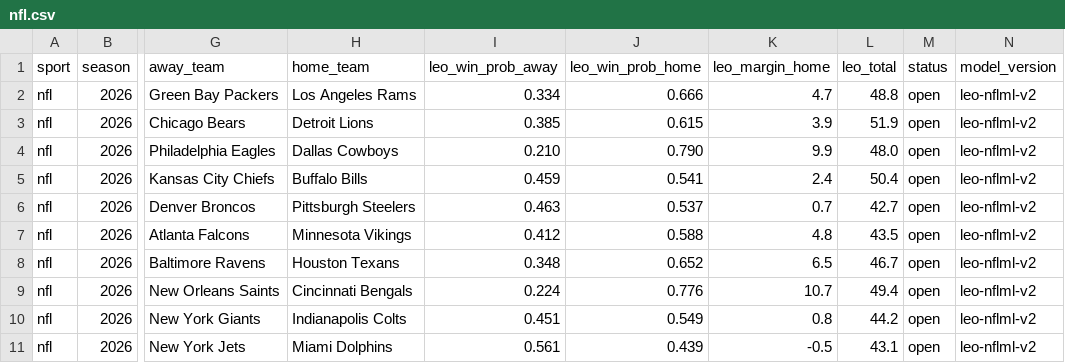
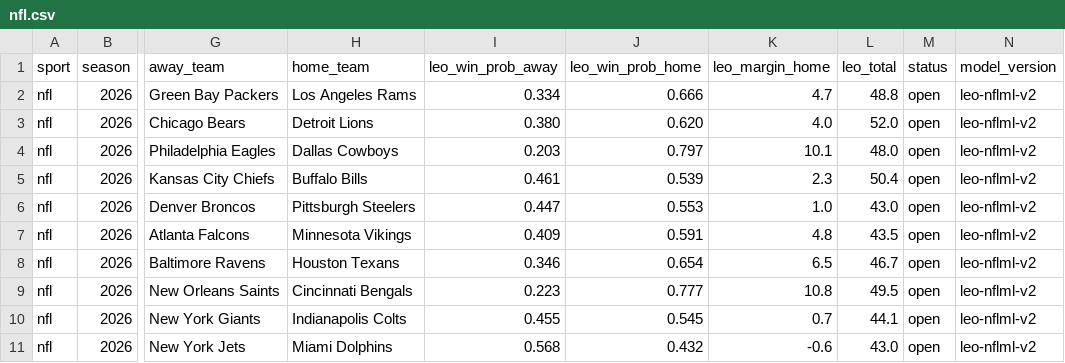
Before and after one commit to flychico/lydiaslab, a CSV file: data/predictions/nfl.csv, drawn as a sheet; only a part is shown, gaps mark what is left out; the diff covers the shown part only; the diff names each change by its address in the sheet, - before the commit and + after, or states it on an @@ line.

```diff
--- a/data/predictions/nfl.csv
+++ b/data/predictions/nfl.csv
-I3 (leo_win_prob_away): 0.385
+I3 (leo_win_prob_away): 0.380
-J3 (leo_win_prob_home): 0.615
+J3 (leo_win_prob_home): 0.620
-K3 (leo_margin_home): 3.9
+K3 (leo_margin_home): 4.0
-L3 (leo_total): 51.9
+L3 (leo_total): 52.0
-I4 (leo_win_prob_away): 0.210
+I4 (leo_win_prob_away): 0.203
-J4 (leo_win_prob_home): 0.790
+J4 (leo_win_prob_home): 0.797
-K4 (leo_margin_home): 9.9
+K4 (leo_margin_home): 10.1
-I5 (leo_win_prob_away): 0.459
+I5 (leo_win_prob_away): 0.461
-J5 (leo_win_prob_home): 0.541
+J5 (leo_win_prob_home): 0.539
-K5 (leo_margin_home): 2.4
+K5 (leo_margin_home): 2.3
-I6 (leo_win_prob_away): 0.463
+I6 (leo_win_prob_away): 0.447
-J6 (leo_win_prob_home): 0.537
+J6 (leo_win_prob_home): 0.553
-K6 (leo_margin_home): 0.7
+K6 (leo_margin_home): 1.0
-L6 (leo_total): 42.7
+L6 (leo_total): 43.0
-I7 (leo_win_prob_away): 0.412
+I7 (leo_win_prob_away): 0.409
-J7 (leo_win_prob_home): 0.588
+J7 (leo_win_prob_home): 0.591
-I8 (leo_win_prob_away): 0.348
+I8 (leo_win_prob_away): 0.346
-J8 (leo_win_prob_home): 0.652
+J8 (leo_win_prob_home): 0.654
-I9 (leo_win_prob_away): 0.224
+I9 (leo_win_prob_away): 0.223
-J9 (leo_win_prob_home): 0.776
+J9 (leo_win_prob_home): 0.777
-K9 (leo_margin_home): 10.7
+K9 (leo_margin_home): 10.8
-L9 (leo_total): 49.4
+L9 (leo_total): 49.5
-I10 (leo_win_prob_away): 0.451
+I10 (leo_win_prob_away): 0.455
-J10 (leo_win_prob_home): 0.549
+J10 (leo_win_prob_home): 0.545
-K10 (leo_margin_home): 0.8
+K10 (leo_margin_home): 0.7
-L10 (leo_total): 44.2
+L10 (leo_total): 44.1
-I11 (leo_win_prob_away): 0.561
+I11 (leo_win_prob_away): 0.568
-J11 (leo_win_prob_home): 0.439
+J11 (leo_win_prob_home): 0.432
-K11 (leo_margin_home): -0.5
+K11 (leo_margin_home): -0.6
-L11 (leo_total): 43.1
+L11 (leo_total): 43.0
```
Also changed, not shown: 22 edited cells elsewhere in this file, data/predictions/nfl/2026-week-12.csv, 37 other files.
